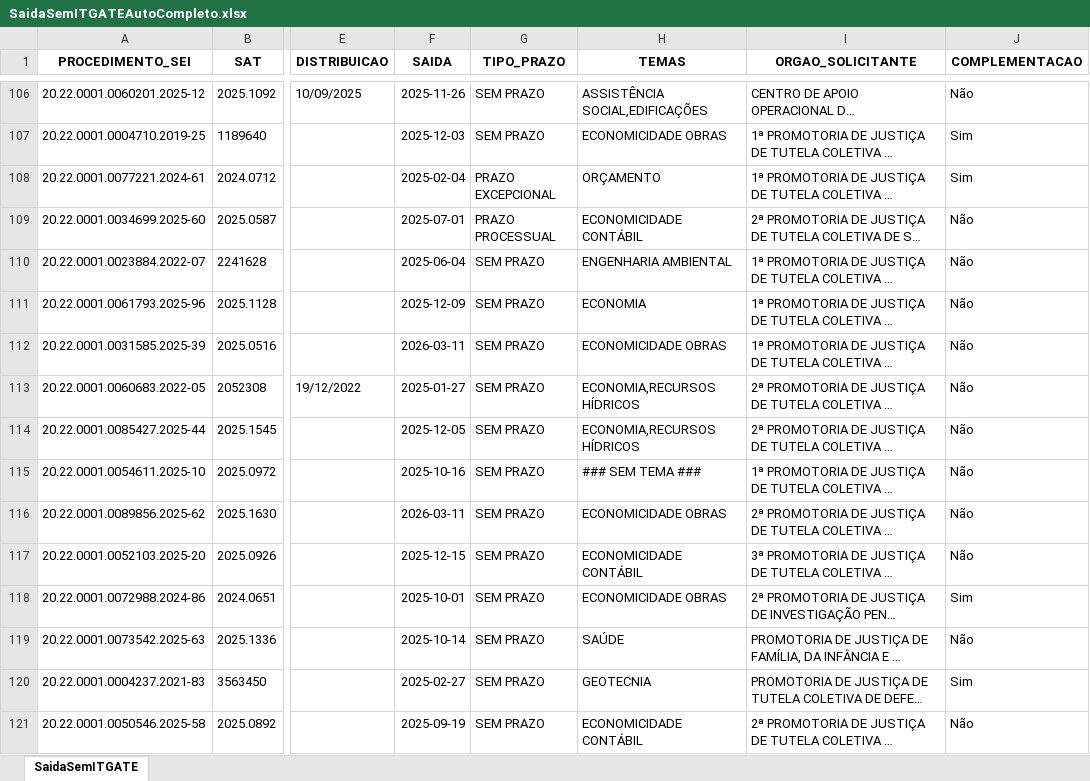
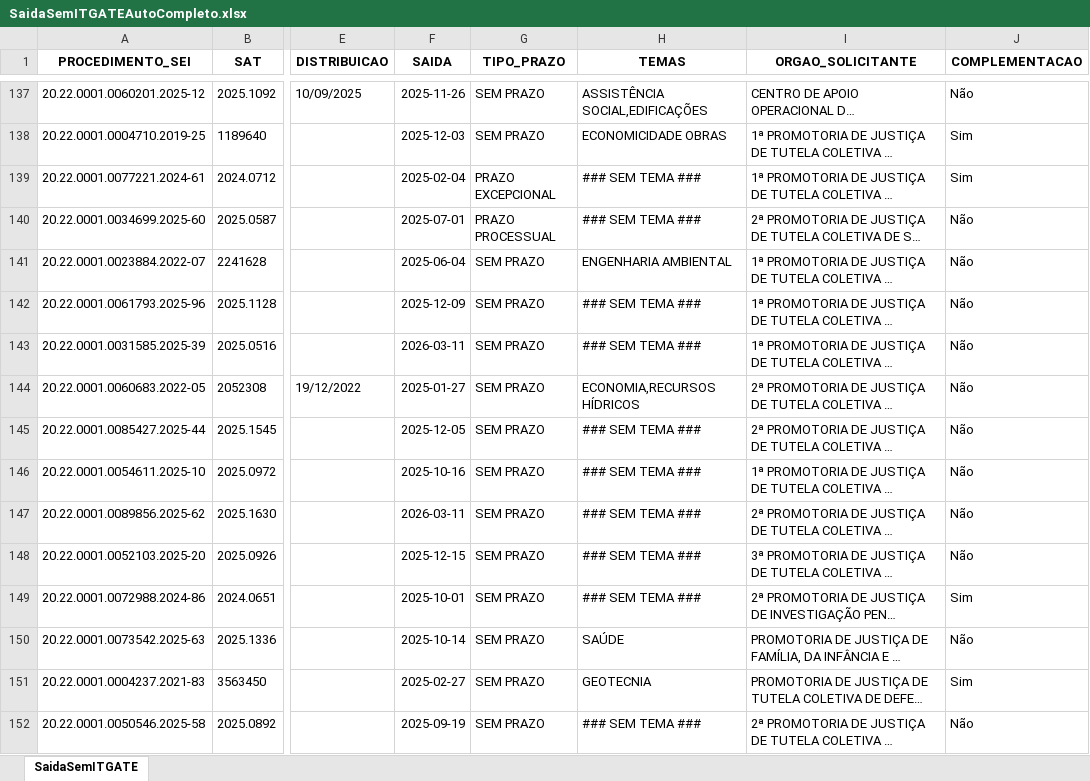
Before and after one commit to pedropaixaomprj/backlog-GATE, an Excel workbook: SaidaSemITGATEAutoCompleto.xlsx, sheet SaidaSemITGATE, drawn as a sheet; only a part is shown, gaps mark what is left out; long unchanged cells end in …; values as stored, in another font and other column widths than the file's, no borders; addresses are those after the commit; the diff covers the shown part only; the diff names each change by its address in the sheet, - before the commit and + after, or states it on an @@ line.

Commit message:
Add backlog, prod, and saida_sem_it - 2026-03-13 12:30:04

```diff
--- a/SaidaSemITGATEAutoCompleto.xlsx (sheet SaidaSemITGATE)
+++ b/SaidaSemITGATEAutoCompleto.xlsx (sheet SaidaSemITGATE)
-H139 (TEMAS): ORÇAMENTO
+H139 (TEMAS): ### SEM TEMA ###
-H140 (TEMAS): ECONOMICIDADE CONTÁBIL
+H140 (TEMAS): ### SEM TEMA ###
-H142 (TEMAS): ECONOMIA
+H142 (TEMAS): ### SEM TEMA ###
-H143 (TEMAS): ECONOMICIDADE OBRAS
+H143 (TEMAS): ### SEM TEMA ###
-H145 (TEMAS): ECONOMIA,RECURSOS HÍDRICOS
+H145 (TEMAS): ### SEM TEMA ###
-H147 (TEMAS): ECONOMICIDADE OBRAS
+H147 (TEMAS): ### SEM TEMA ###
-H148 (TEMAS): ECONOMICIDADE CONTÁBIL
+H148 (TEMAS): ### SEM TEMA ###
-H149 (TEMAS): ECONOMICIDADE OBRAS
+H149 (TEMAS): ### SEM TEMA ###
-H152 (TEMAS): ECONOMICIDADE CONTÁBIL
+H152 (TEMAS): ### SEM TEMA ###
```
Also changed, not shown: 19 added rows, 19 removed rows, 12 moved rows and 344 edited cells elsewhere in this sheet, BacklogGATEAutoCompleto.xlsx, 1 other file.
